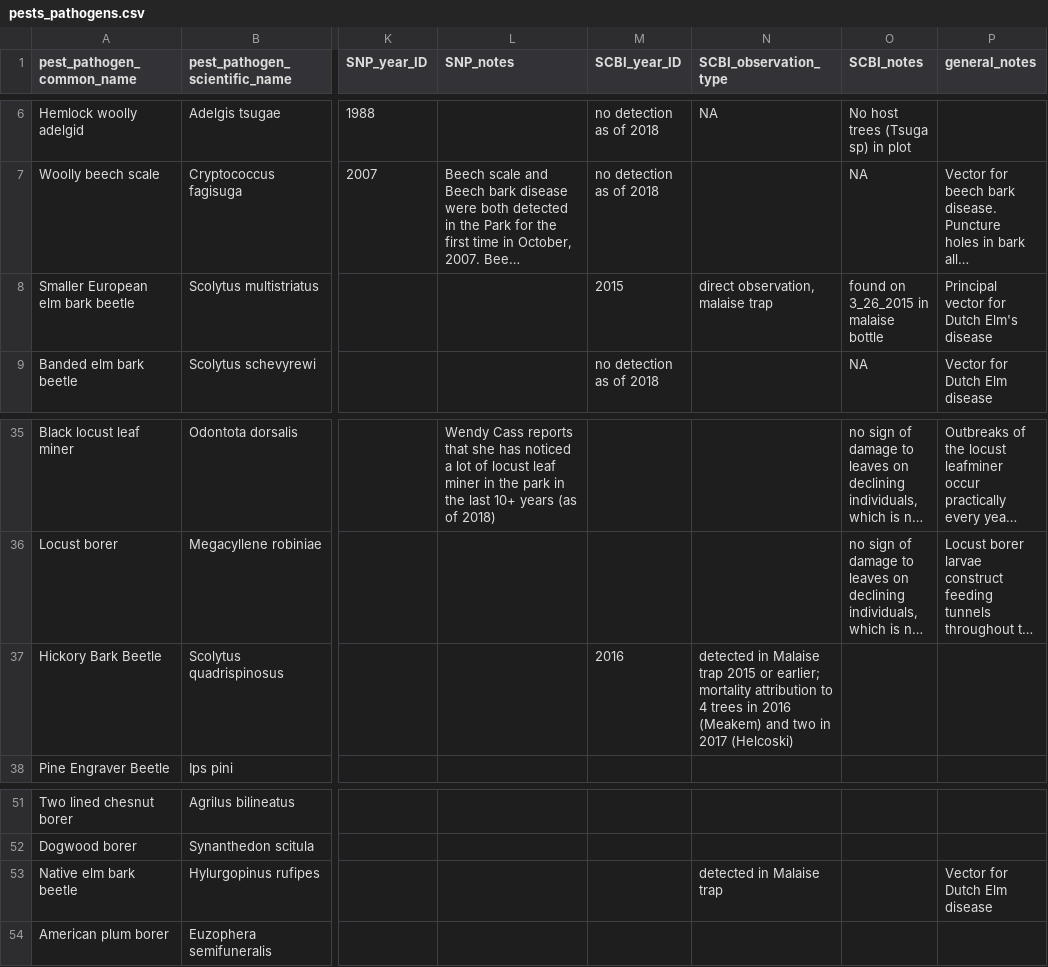
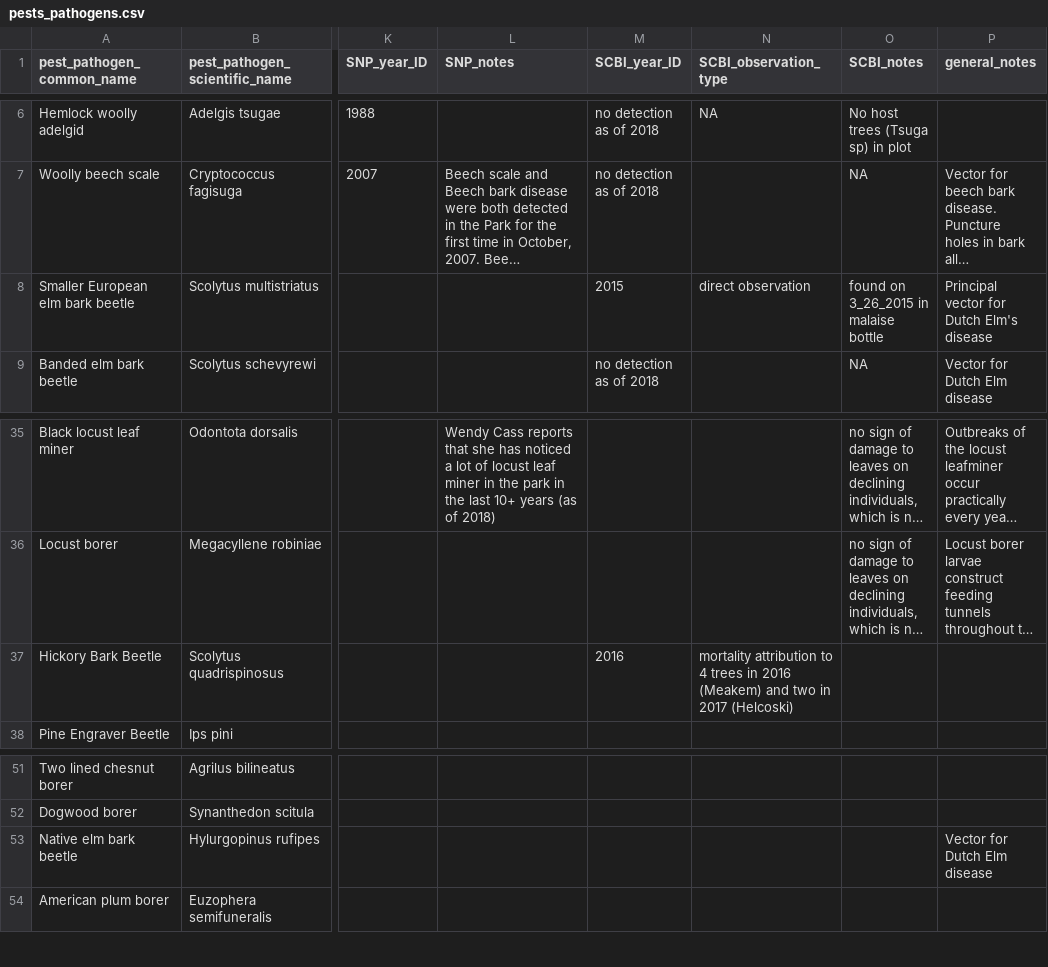
Before and after one commit to SCBI-ForestGEO/SCBI-ForestGEO-Data, a CSV file: species_lists/insect_pests_pathogens/pests_pathogens.csv, drawn as a sheet; only a part is shown, gaps mark what is left out; long unchanged cells end in …; the diff names each change by its address in the sheet, - before the commit and + after, or states it on an @@ line.

Commit message:
Update pests_pathogens.csv

```diff
--- a/species_lists/insect_pests_pathogens/pests_pathogens.csv
+++ b/species_lists/insect_pests_pathogens/pests_pathogens.csv
-N8 (SCBI_observation_type): direct observation, malaise trap
+N8 (SCBI_observation_type): direct observation
-N37 (SCBI_observation_type): detected in Malaise trap 2015 or earlier; mortality attribution…
+N37 (SCBI_observation_type): mortality attribution…
-N53 (SCBI_observation_type): detected in Malaise trap
+N53 (SCBI_observation_type): (empty)
```
